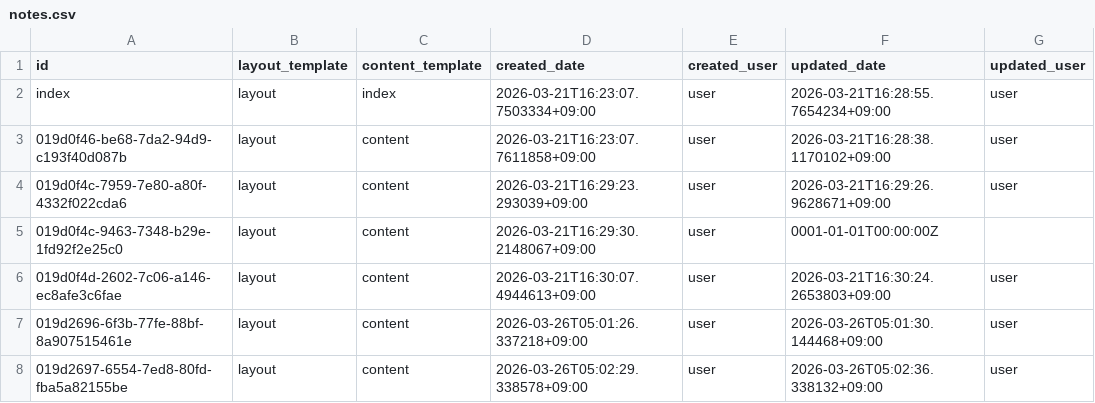
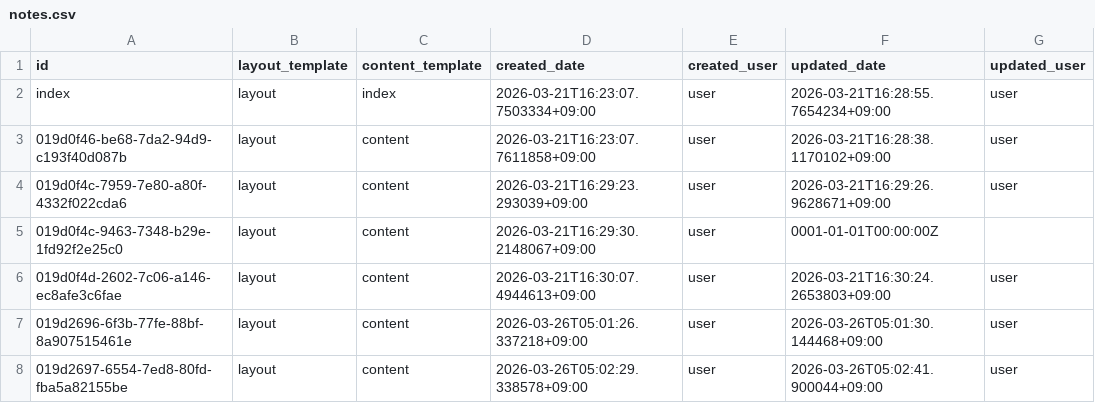
Before and after one commit to secondarykey/secondarykey.github.com, a CSV file: db/notes.csv, drawn as a sheet.

```diff
--- a/db/notes.csv
+++ b/db/notes.csv
@@ -7,2 +7,2 @@ index,layout,index,2026-03-21T16:23:07.7503334+09:00,user,2026-03-21T16:28:55.76
 019d2696-6f3b-77fe-88bf-8a907515461e,layout,content,2026-03-26T05:01:26.337218+09:00,user,2026-03-26T05:01:30.144468+09:00,user
-019d2697-6554-7ed8-80fd-fba5a82155be,layout,content,2026-03-26T05:02:29.338578+09:00,user,2026-03-26T05:02:36.338132+09:00,user
+019d2697-6554-7ed8-80fd-fba5a82155be,layout,content,2026-03-26T05:02:29.338578+09:00,user,2026-03-26T05:02:41.900044+09:00,user
```
Also changed, not shown: db/structures.csv.
